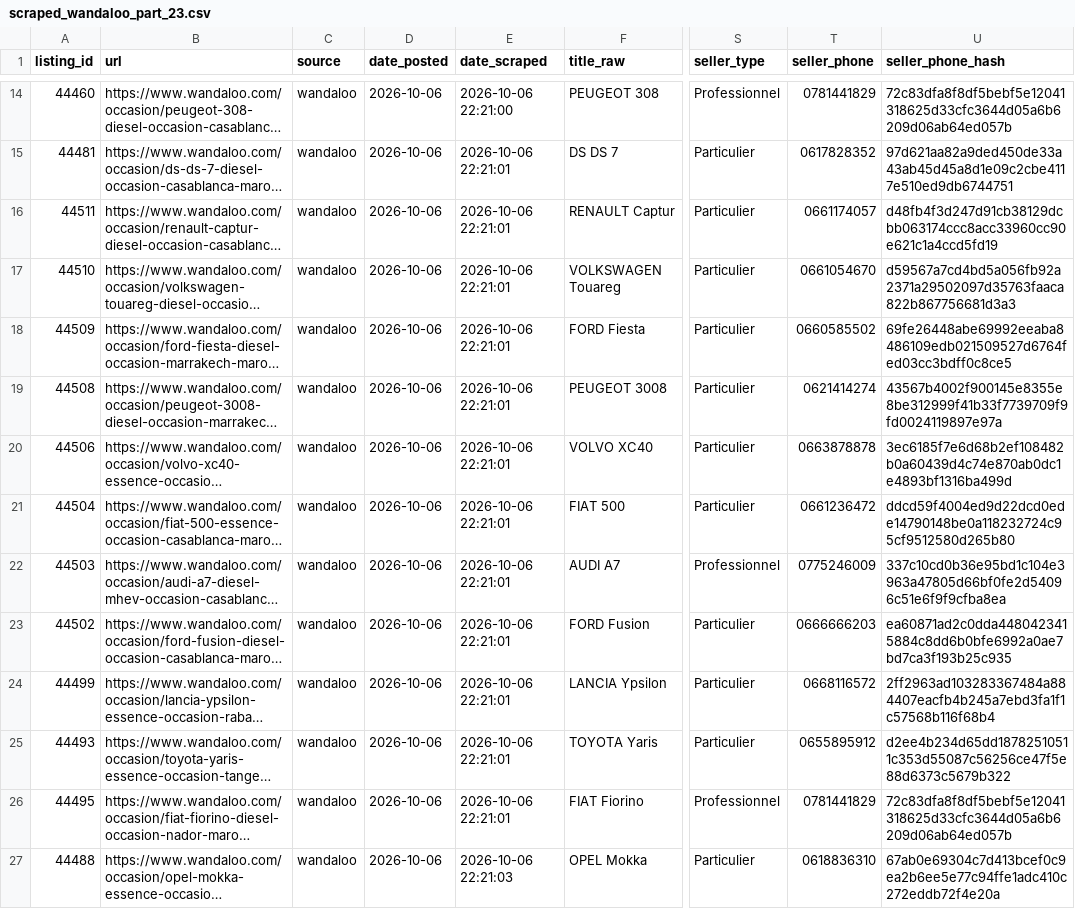
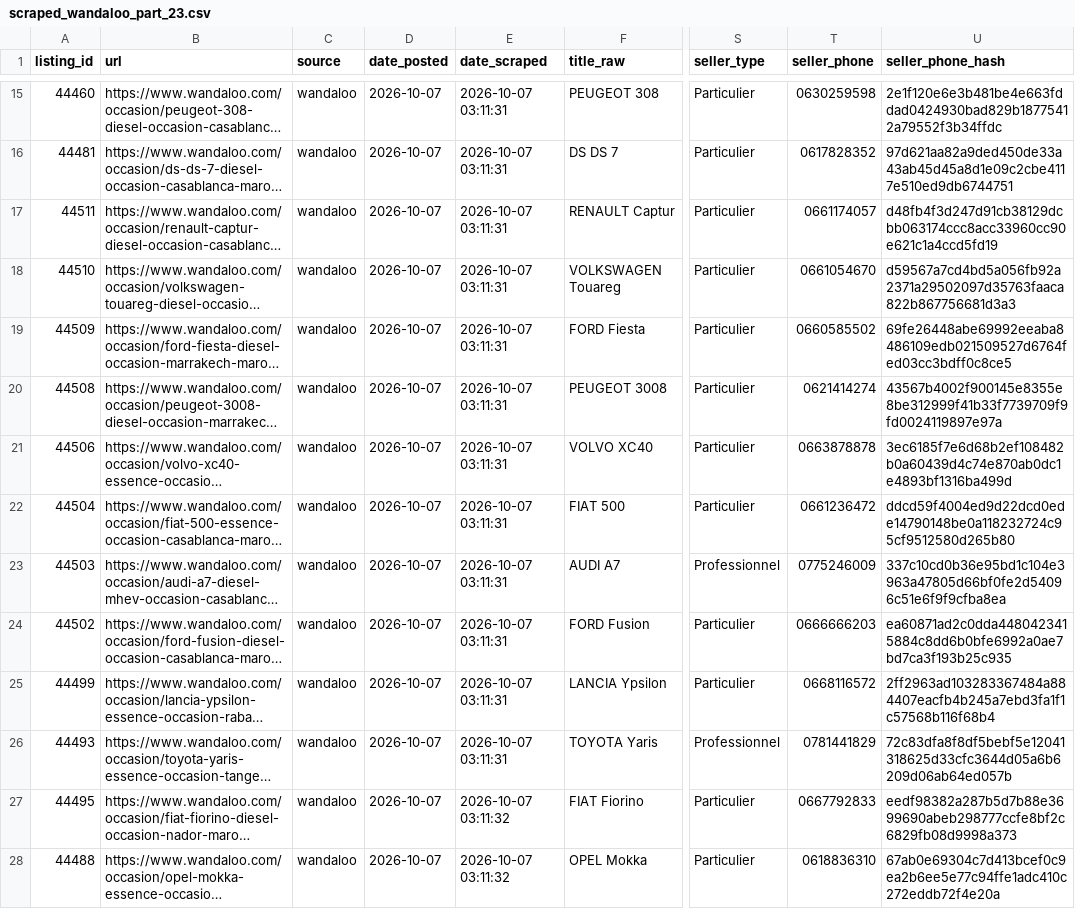
Before and after one commit to ayouboublouch/xgboost-car, a CSV file: data/raw/scraped_wandaloo_part_23.csv, drawn as a sheet; only a part is shown, gaps mark what is left out; long unchanged cells end in …; addresses are those after the commit; the diff covers the shown part only; the diff names each change by its address in the sheet, - before the commit and + after, or states it on an @@ line.

```diff
--- a/data/raw/scraped_wandaloo_part_23.csv
+++ b/data/raw/scraped_wandaloo_part_23.csv
-D15:D28 (date_posted): 2026-10-06
+D15:D28 (date_posted): 2026-10-07
-E15 (date_scraped): 2026-10-06 22:21:00
+E15 (date_scraped): 2026-10-07 03:11:31
-S15 (seller_type): Professionnel
+S15 (seller_type): Particulier
-T15 (seller_phone): 0781441829
+T15 (seller_phone): 0630259598
-U15 (seller_phone_hash): 72c83dfa8f8df5bebf5e12041318625d33cfc3644d05a6b6209d06ab64ed057b
+U15 (seller_phone_hash): 2e1f120e6e3b481be4e663fddad0424930bad829b18775412a79552f3b34ffdc
-E16:E26 (date_scraped): 2026-10-06 22:21:01
+E16:E26 (date_scraped): 2026-10-07 03:11:31
-S26 (seller_type): Particulier
+S26 (seller_type): Professionnel
-T26 (seller_phone): 0655895912
+T26 (seller_phone): 0781441829
-U26 (seller_phone_hash): d2ee4b234d65dd18782510511c353d55087c56256ce47f5e88d6373c5679b322
+U26 (seller_phone_hash): 72c83dfa8f8df5bebf5e12041318625d33cfc3644d05a6b6209d06ab64ed057b
-E27 (date_scraped): 2026-10-06 22:21:01
+E27 (date_scraped): 2026-10-07 03:11:32
-S27 (seller_type): Professionnel
+S27 (seller_type): Particulier
-T27 (seller_phone): 0781441829
+T27 (seller_phone): 0667792833
-U27 (seller_phone_hash): 72c83dfa8f8df5bebf5e12041318625d33cfc3644d05a6b6209d06ab64ed057b
+U27 (seller_phone_hash): eedf98382a287b5d7b88e3699690abeb298777ccfe8bf2c6829fb08d9998a373
-E28 (date_scraped): 2026-10-06 22:21:03
+E28 (date_scraped): 2026-10-07 03:11:32
```
Also changed, not shown: 1 added row and 124 edited cells elsewhere in this file, data/raw/scraped_moteur_part_181.csv, data/raw/scraped_moteur_part_241.csv, 15 other files.
